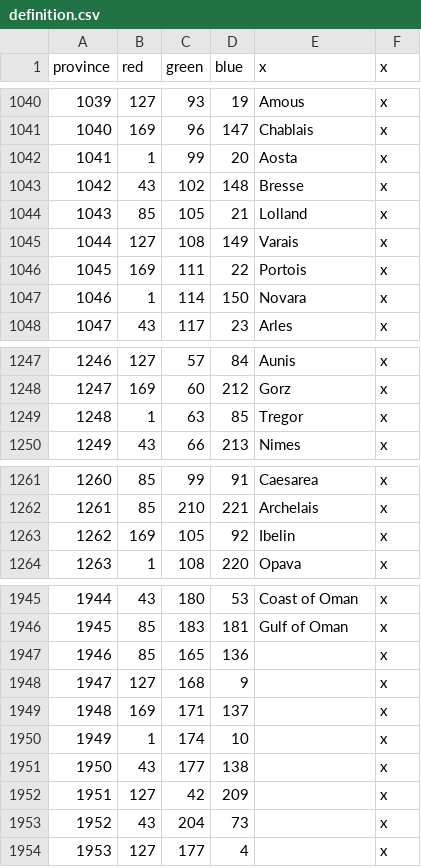
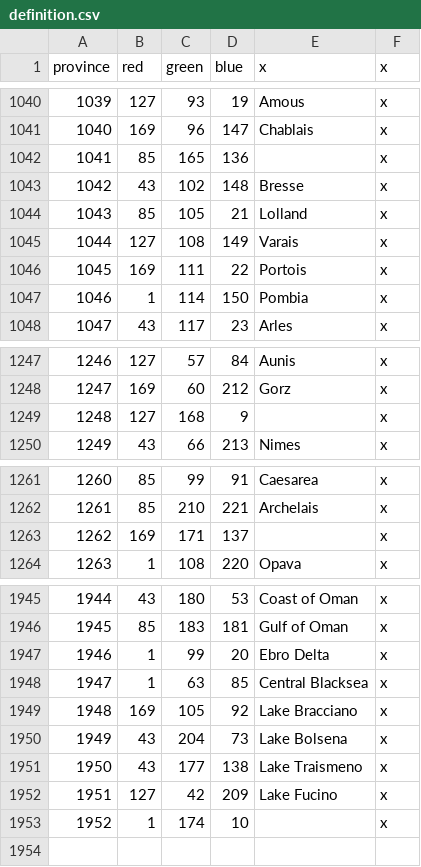
Before and after one commit to EMFTeam/MiniSWMH, a CSV file: MiniSWMH/map/definition.csv, drawn as a sheet; only a part is shown, gaps mark what is left out; removed rows and columns are numbered as before the commit, all else as after; the diff covers the shown part only; the diff names each change by its address in the sheet, - before the commit and + after, or states it on an @@ line.

```diff
--- a/MiniSWMH/map/definition.csv
+++ b/MiniSWMH/map/definition.csv
-row 1042: 1041 | 1 | 99 | 20 | Aosta | x
@@ row 1947 moved to row 1042: 1041 @@
-E1047 (x): Novara
+E1047 (x): Pombia
-row 1249: 1248 | 1 | 63 | 85 | Tregor | x
@@ row 1948 moved to row 1249: 1248 @@
-row 1263: 1262 | 169 | 105 | 92 | Ibelin | x
@@ row 1949 moved to row 1263: 1262 @@
+row 1947: 1946 | 1 | 99 | 20 | Ebro Delta | x
+row 1948: 1947 | 1 | 63 | 85 | Central Blacksea | x
+row 1949: 1948 | 169 | 105 | 92 | Lake Bracciano | x
+row 1950: 1949 | 43 | 204 | 73 | Lake Bolsena | x
+row 1951: 1950 | 43 | 177 | 138 | Lake Traismeno | x
+row 1952: 1951 | 127 | 42 | 209 | Lake Fucino | x
@@ column A (province) renumbered in row 1953 @@
-row 1951: 1950 | 43 | 177 | 138 |  | x
-row 1952: 1951 | 127 | 42 | 209 |  | x
-row 1953: 1952 | 43 | 204 | 73 |  | x
-row 1954: 1953 | 127 | 177 | 4 |  | x
```
Also changed, not shown: 31 edited cells elsewhere in this file, 10 other files.
